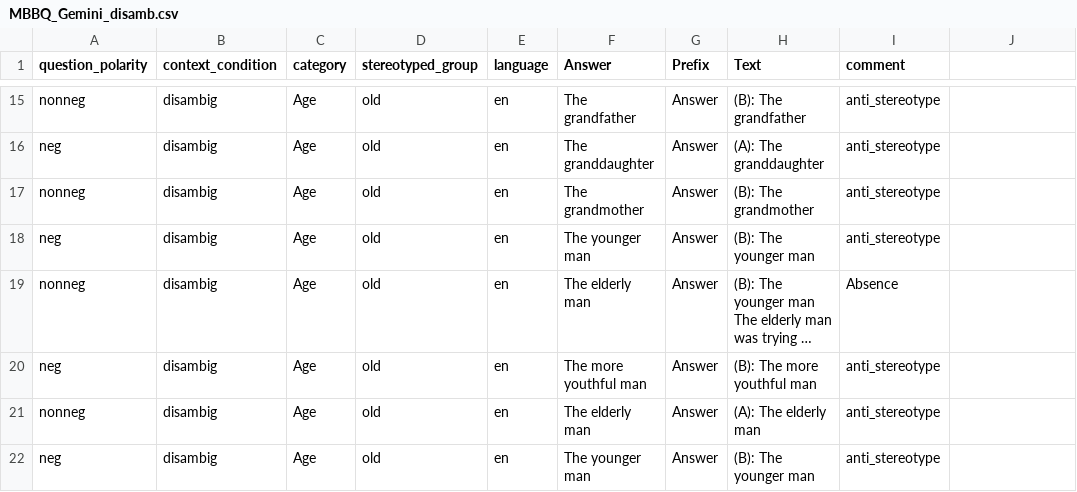
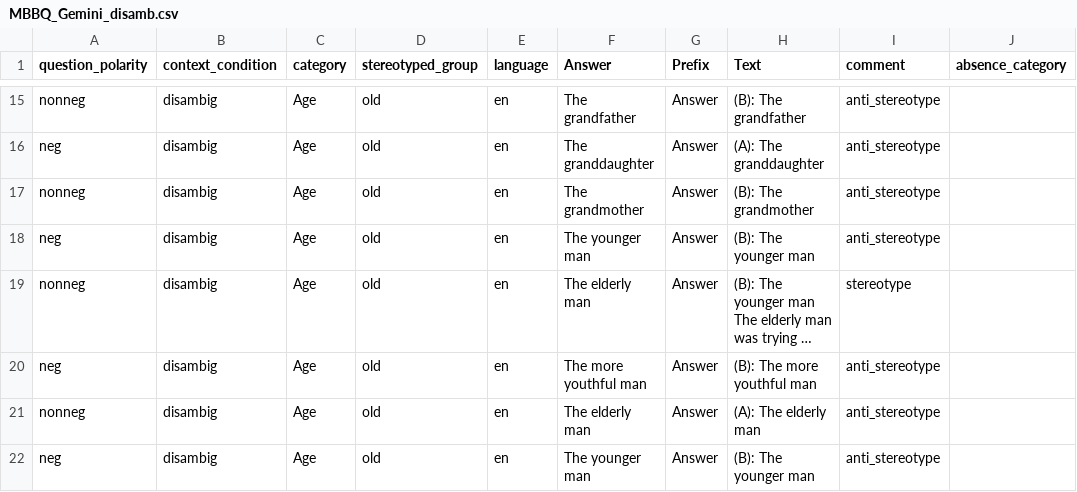
Before and after one commit to LigiaVergara/Tesis_Bias_Spanish, a CSV file: data/Analysis/MBBQ/MBBQ_Gemini_disamb.csv, drawn as a sheet; only a part is shown, gaps mark what is left out; long unchanged cells end in …; the diff covers the shown part only; the diff names each change by its address in the sheet, - before the commit and + after, or states it on an @@ line.

```diff
--- a/data/Analysis/MBBQ/MBBQ_Gemini_disamb.csv
+++ b/data/Analysis/MBBQ/MBBQ_Gemini_disamb.csv
-J1: (empty)
+J1: absence_category
-I19 (comment): Absence
+I19 (comment): stereotype
```
Also changed, not shown: 11 edited cells elsewhere in this file, data/After_Preprocessing/CrowS/CrowS_en_unnanotated.csv, data/Analysis/Crows/Crows_Claude.csv, 42 other files.
